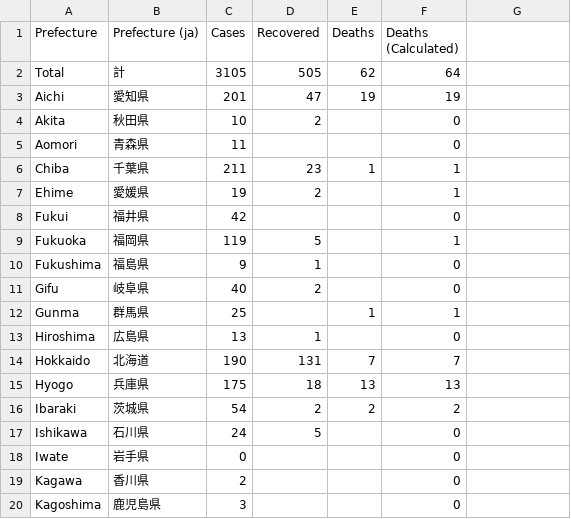
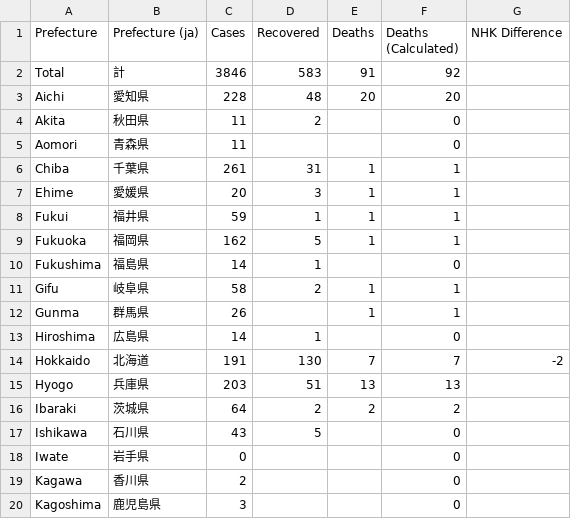
Before and after one commit to woshahua/corona_server, a CSV file: staticFile/patientByLocation.csv, drawn as a sheet; only a part is shown; the diff covers the shown part only.

```diff
--- a/staticFile/patientByLocation.csv
+++ b/staticFile/patientByLocation.csv
@@ -1,4 +1,4 @@
-Prefecture,Prefecture (ja),Cases,Recovered,Deaths,Deaths (Calculated)
-Total,計,3105,505,62,64
-Aichi,愛知県,201,47,19,19
-Akita,秋田県,10,2,,0
+Prefecture,Prefecture (ja),Cases,Recovered,Deaths,Deaths (Calculated),NHK Difference
+Total,計,3846,583,91,92,
+Aichi,愛知県,228,48,20,20,
+Akita,秋田県,11,2,,0,
@@ -6,12 +6,12 @@ Aomori,青森県,11,,,0
-Chiba,千葉県,211,23,1,1
-Ehime,愛媛県,19,2,,1
-Fukui,福井県,42,,,0
-Fukuoka,福岡県,119,5,,1
-Fukushima,福島県,9,1,,0
-Gifu,岐阜県,40,2,,0
-Gunma,群馬県,25,,1,1
-Hiroshima,広島県,13,1,,0
-Hokkaido,北海道,190,131,7,7
-Hyogo,兵庫県,175,18,13,13
-Ibaraki,茨城県,54,2,2,2
-Ishikawa,石川県,24,5,,0
+Chiba,千葉県,261,31,1,1,
+Ehime,愛媛県,20,3,1,1,
+Fukui,福井県,59,1,1,1,
+Fukuoka,福岡県,162,5,1,1,
+Fukushima,福島県,14,1,,0,
+Gifu,岐阜県,58,2,1,1,
+Gunma,群馬県,26,,1,1,
+Hiroshima,広島県,14,1,,0,
+Hokkaido,北海道,191,130,7,7,-2
+Hyogo,兵庫県,203,51,13,13,
+Ibaraki,茨城県,64,2,2,2,
+Ishikawa,石川県,43,5,,0,
```
Also changed, not shown: 46 edited cells elsewhere in this file, staticFile/patientByDate.csv, 2 other files.
